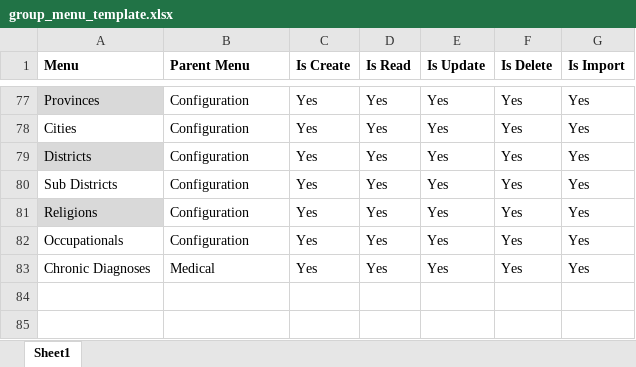
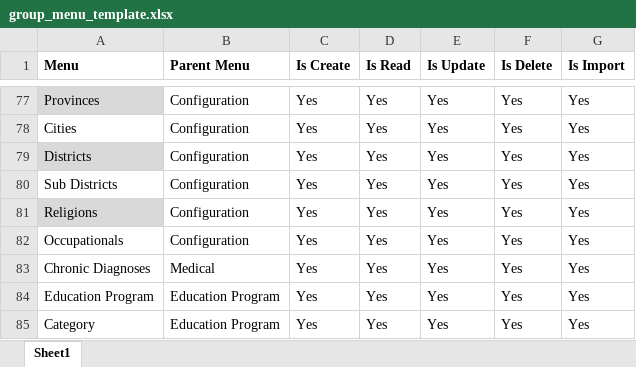
Before and after one commit to ragiit/McDermott, an Excel workbook: Import/Configurations/group_menu_template.xlsx, sheet Sheet1, drawn as a sheet; only a part is shown, gaps mark what is left out; values as stored, in another font and other column widths than the file's, no borders; table styles not drawn; the diff names each change by its address in the sheet, - before the commit and + after, or states it on an @@ line.

```diff
--- a/Import/Configurations/group_menu_template.xlsx (sheet Sheet1)
+++ b/Import/Configurations/group_menu_template.xlsx (sheet Sheet1)
+row 84: Education Program | Education Program | Yes | Yes | Yes | Yes | Yes
+row 85: Category | Education Program | Yes | Yes | Yes | Yes | Yes
```
Also changed, not shown: Import/Configurations/menu_template.xlsx, Import/Configurations/parent_menu_template.xlsx.
